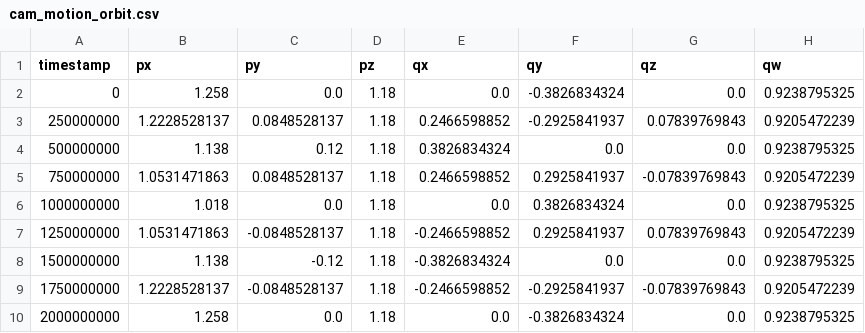
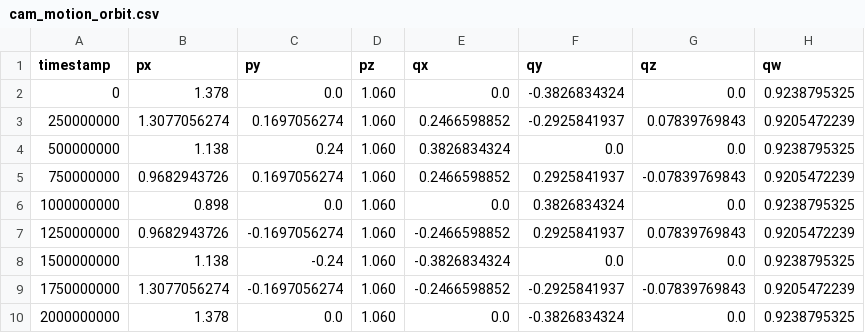
Before and after one commit to mateosss/phanesim, a CSV file: data/sequences/minimal/cam_motion_orbit.csv, drawn as a sheet.

```diff
--- a/data/sequences/minimal/cam_motion_orbit.csv
+++ b/data/sequences/minimal/cam_motion_orbit.csv
@@ -1,10 +1,10 @@
 timestamp,px,py,pz,qx,qy,qz,qw
-0,1.258,0.0,1.18,0.0,-0.3826834324,0.0,0.9238795325
-250000000,1.2228528137,0.0848528137,1.18,0.2466598852,-0.2925841937,0.07839769843,0.9205472239
-500000000,1.138,0.12,1.18,0.3826834324,0.0,0.0,0.9238795325
-750000000,1.0531471863,0.0848528137,1.18,0.2466598852,0.2925841937,-0.07839769843,0.9205472239
-1000000000,1.018,0.0,1.18,0.0,0.3826834324,0.0,0.9238795325
-1250000000,1.0531471863,-0.0848528137,1.18,-0.2466598852,0.2925841937,0.07839769843,0.9205472239
-1500000000,1.138,-0.12,1.18,-0.3826834324,0.0,0.0,0.9238795325
-1750000000,1.2228528137,-0.0848528137,1.18,-0.2466598852,-0.2925841937,-0.07839769843,0.9205472239
-2000000000,1.258,0.0,1.18,0.0,-0.3826834324,0.0,0.9238795325
+0,1.378,0.0,1.060,0.0,-0.3826834324,0.0,0.9238795325
+250000000,1.3077056274,0.1697056274,1.060,0.2466598852,-0.2925841937,0.07839769843,0.9205472239
+500000000,1.138,0.24,1.060,0.3826834324,0.0,0.0,0.9238795325
+750000000,0.9682943726,0.1697056274,1.060,0.2466598852,0.2925841937,-0.07839769843,0.9205472239
+1000000000,0.898,0.0,1.060,0.0,0.3826834324,0.0,0.9238795325
+1250000000,0.9682943726,-0.1697056274,1.060,-0.2466598852,0.2925841937,0.07839769843,0.9205472239
+1500000000,1.138,-0.24,1.060,-0.3826834324,0.0,0.0,0.9238795325
+1750000000,1.3077056274,-0.1697056274,1.060,-0.2466598852,-0.2925841937,-0.07839769843,0.9205472239
+2000000000,1.378,0.0,1.060,0.0,-0.3826834324,0.0,0.9238795325
```
Also changed, not shown: 16 other files.
